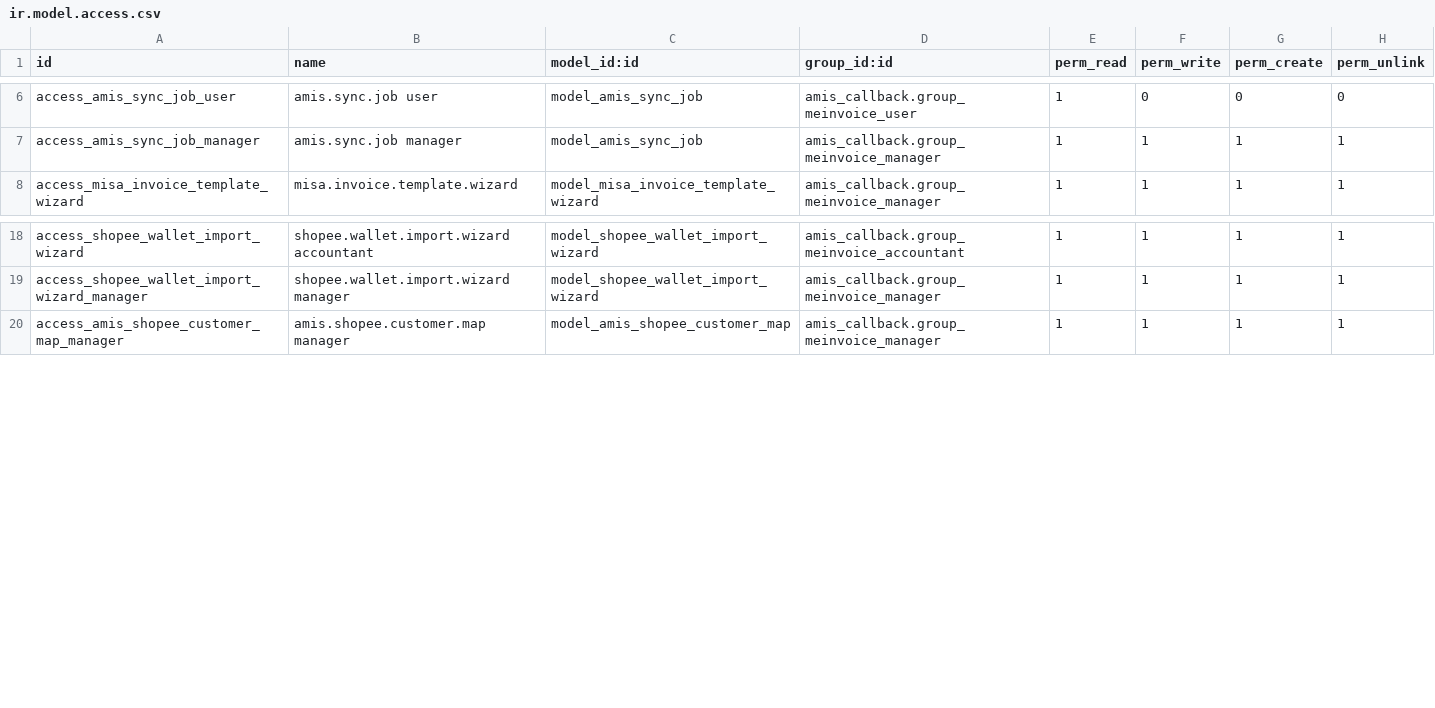
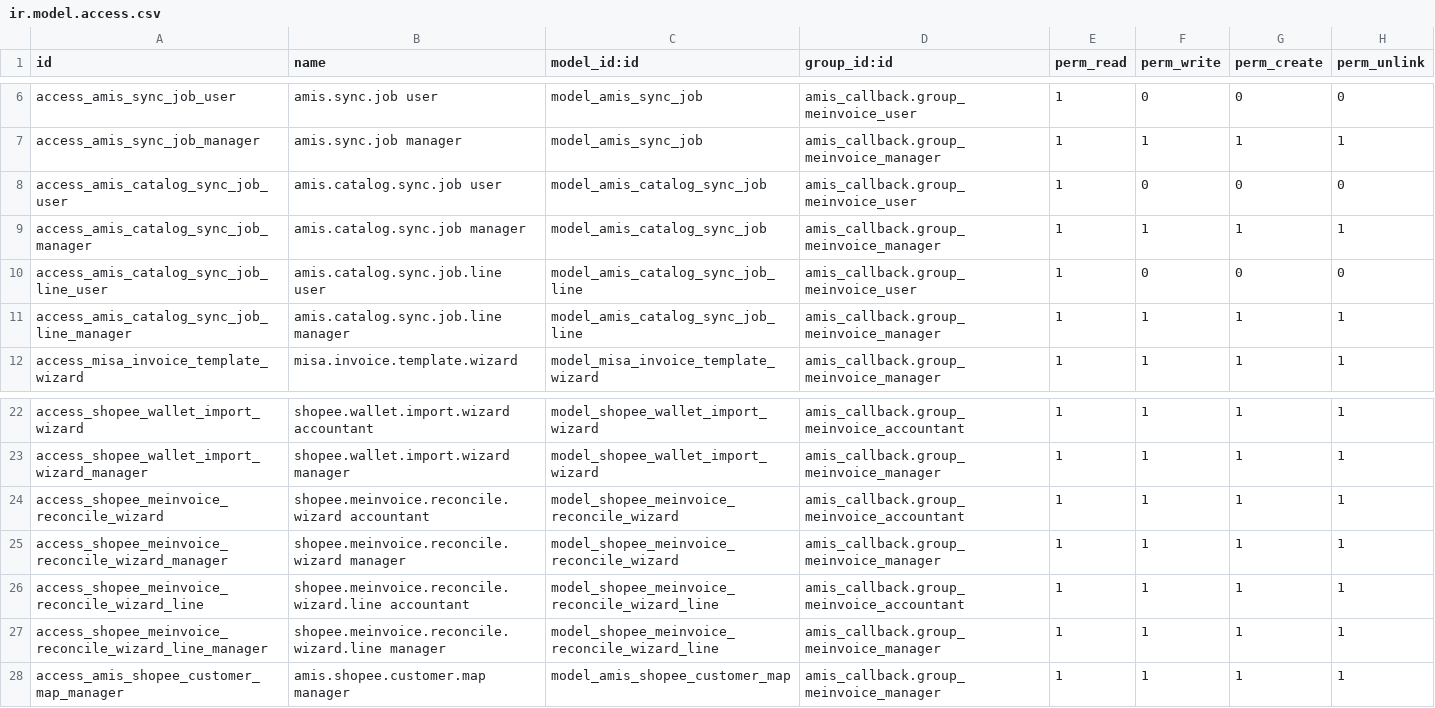
Before and after one commit to hivongseth2/HLV-odoo-crm, a CSV file: custom_addons/amis_callback/security/ir.model.access.csv, drawn as a sheet; only a part is shown, gaps mark what is left out.

Commit message:
amis callback

```diff
--- a/custom_addons/amis_callback/security/ir.model.access.csv
+++ b/custom_addons/amis_callback/security/ir.model.access.csv
@@ -7,2 +7,6 @@ access_amis_sync_job_user,amis.sync.job user,model_amis_sync_job,amis_callback.g
 access_amis_sync_job_manager,amis.sync.job manager,model_amis_sync_job,amis_callback.group_meinvoice_manager,1,1,1,1
+access_amis_catalog_sync_job_user,amis.catalog.sync.job user,model_amis_catalog_sync_job,amis_callback.group_meinvoice_user,1,0,0,0
+access_amis_catalog_sync_job_manager,amis.catalog.sync.job manager,model_amis_catalog_sync_job,amis_callback.group_meinvoice_manager,1,1,1,1
+access_amis_catalog_sync_job_line_user,amis.catalog.sync.job.line user,model_amis_catalog_sync_job_line,amis_callback.group_meinvoice_user,1,0,0,0
+access_amis_catalog_sync_job_line_manager,amis.catalog.sync.job.line manager,model_amis_catalog_sync_job_line,amis_callback.group_meinvoice_manager,1,1,1,1
 access_misa_invoice_template_wizard,misa.invoice.template.wizard,model_misa_invoice_template_wizard,amis_callback.group_meinvoice_manager,1,1,1,1
@@ -19,2 +23,6 @@ access_shopee_wallet_import_wizard,shopee.wallet.import.wizard accountant,model_
 access_shopee_wallet_import_wizard_manager,shopee.wallet.import.wizard manager,model_shopee_wallet_import_wizard,amis_callback.group_meinvoice_manager,1,1,1,1
+access_shopee_meinvoice_reconcile_wizard,shopee.meinvoice.reconcile.wizard accountant,model_shopee_meinvoice_reconcile_wizard,amis_callback.group_meinvoice_accountant,1,1,1,1
+access_shopee_meinvoice_reconcile_wizard_manager,shopee.meinvoice.reconcile.wizard manager,model_shopee_meinvoice_reconcile_wizard,amis_callback.group_meinvoice_manager,1,1,1,1
+access_shopee_meinvoice_reconcile_wizard_line,shopee.meinvoice.reconcile.wizard.line accountant,model_shopee_meinvoice_reconcile_wizard_line,amis_callback.group_meinvoice_accountant,1,1,1,1
+access_shopee_meinvoice_reconcile_wizard_line_manager,shopee.meinvoice.reconcile.wizard.line manager,model_shopee_meinvoice_reconcile_wizard_line,amis_callback.group_meinvoice_manager,1,1,1,1
 access_amis_shopee_customer_map_manager,amis.shopee.customer.map manager,model_amis_shopee_customer_map,amis_callback.group_meinvoice_manager,1,1,1,1
```
Also changed, not shown: 17 other files.
